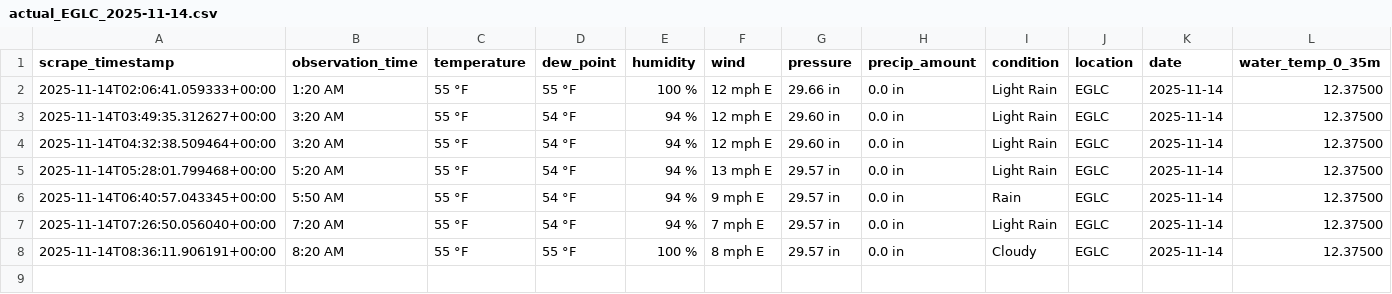
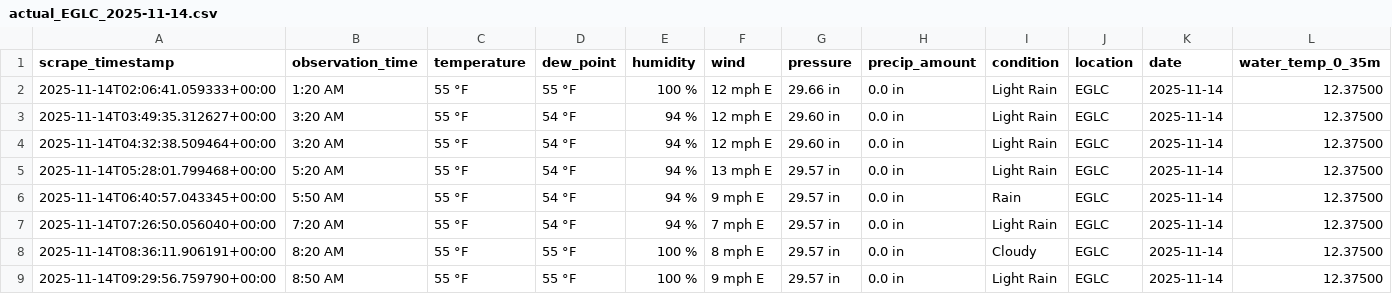
Before and after one commit to Yuxuan-Wu/weather-training-data, a CSV file: data/actual/actual_EGLC_2025-11-14.csv, drawn as a sheet; only a part is shown; rows hold the shown columns only; the diff names each change by its address in the sheet, - before the commit and + after, or states it on an @@ line.

```diff
--- a/data/actual/actual_EGLC_2025-11-14.csv
+++ b/data/actual/actual_EGLC_2025-11-14.csv
+row 9: 2025-11-14T09:29:56.759790+00:00 | 8:50 AM | 55 °F | 55 °F | 100 % | 9 mph E | 29.57 in | 0.0 in | Light Rain | EGLC | 2025-11-14 | 12.37500
```
